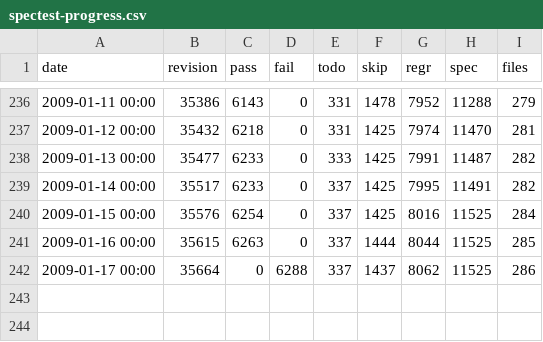
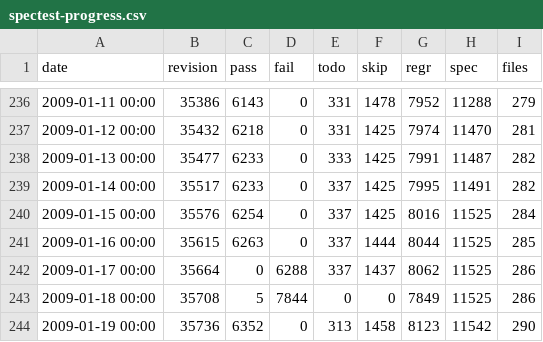
Before and after one commit to rakudo/rakudo, a CSV file: docs/spectest-progress.csv, drawn as a sheet; only a part is shown, gaps mark what is left out; the diff names each change by its address in the sheet, - before the commit and + after, or states it on an @@ line.

Commit message:
[rakudo]: spectest-progress.csv update: 290 files, 6352 passing, 0 failing
git-svn-id: http://svn.perl.org/parrot/trunk/languages/perl6@35760 d31e2699-5ff4-0310-a27c-f18f2fbe73fe

```diff
--- a/docs/spectest-progress.csv
+++ b/docs/spectest-progress.csv
+row 243: 2009-01-18 00:00 | 35708 | 5 | 7844 | 0 | 0 | 7849 | 11525 | 286
+row 244: 2009-01-19 00:00 | 35736 | 6352 | 0 | 313 | 1458 | 8123 | 11542 | 290
```
